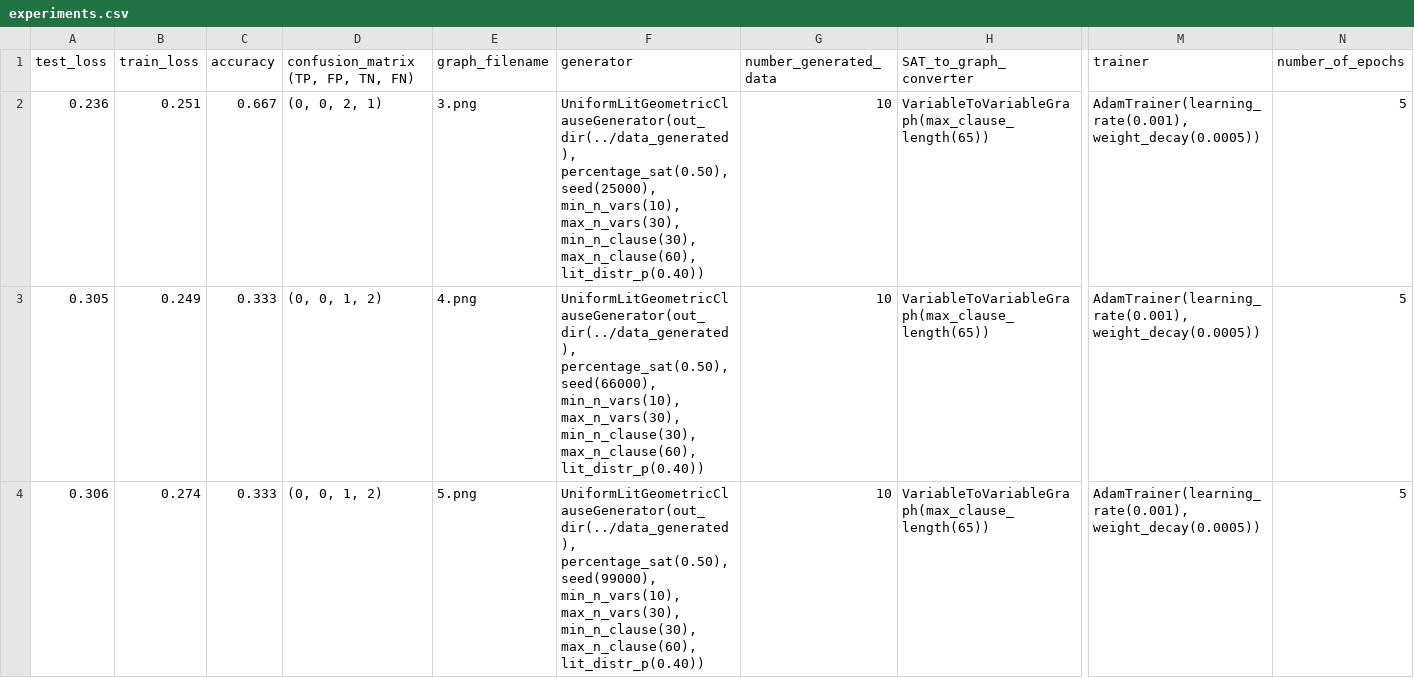
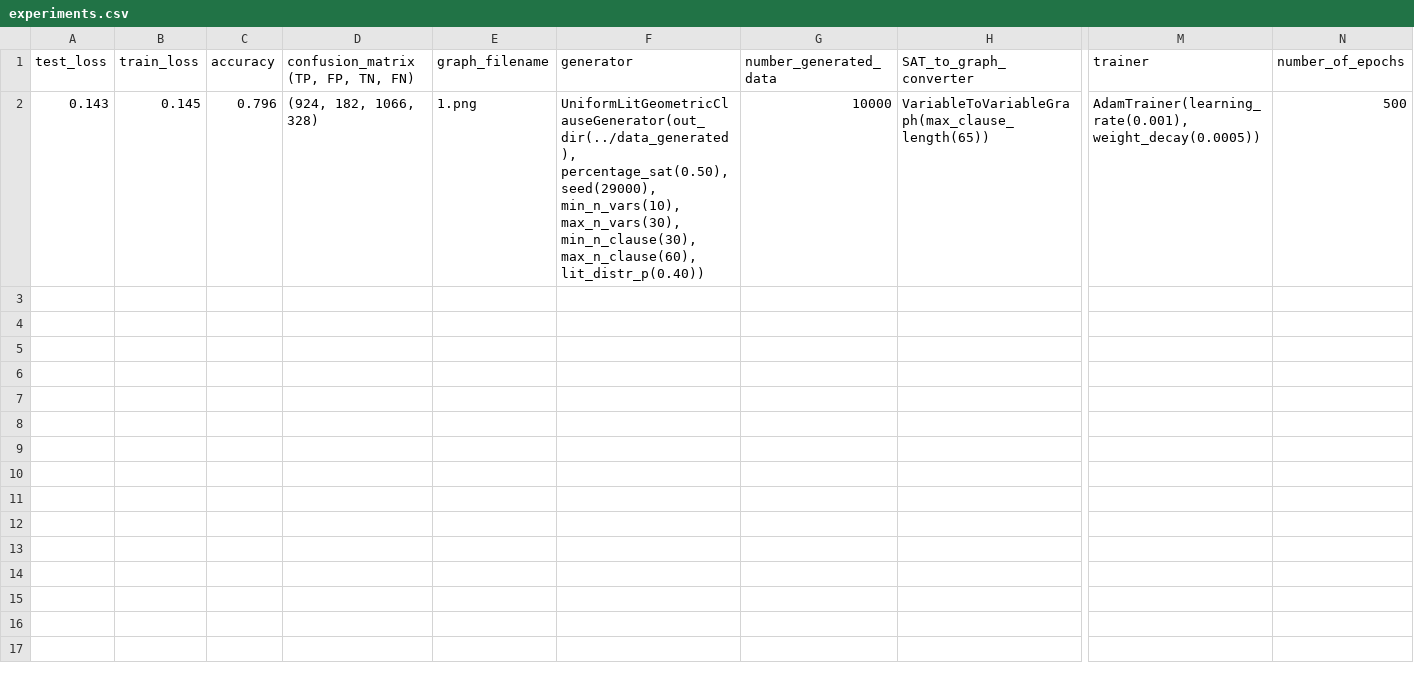
Before and after one commit to satpugnet/SATs-graph-neural-network-solver, a CSV file: src/experiments.csv, drawn as a sheet; only a part is shown, gaps mark what is left out; rows hold the shown columns only; the diff names each change by its address in the sheet, - before the commit and + after, or states it on an @@ line.

```diff
--- a/src/experiments.csv
+++ b/src/experiments.csv
-A2 (test_loss): 0.236
+A2 (test_loss): 0.143
-B2 (train_loss): 0.251
+B2 (train_loss): 0.145
-C2 (accuracy): 0.667
+C2 (accuracy): 0.796
-D2: (0, 0, 2, 1)
+D2: (924, 182, 1066, 328)
-E2 (graph_filename): 3.png
+E2 (graph_filename): 1.png
-F2 (generator): UniformLitGeometricClauseGenerator(out_dir(../data_generated), percentage_sat(0.50), seed(25000), min_n_vars(10), max_n_vars(30),…
+F2 (generator): UniformLitGeometricClauseGenerator(out_dir(../data_generated), percentage_sat(0.50), seed(29000), min_n_vars(10), max_n_vars(30),…
-G2 (number_generated_data): 10
+G2 (number_generated_data): 10000
-N2 (number_of_epochs): 5
+N2 (number_of_epochs): 500
-row 3: 0.305 | 0.249 | 0.333 | (0, 0, 1, 2) | 4.png | UniformLitGeometricClauseGenerator(out_dir(../data_generated), percentage_sat(0.50), seed(66000), min_n_vars(10), max_n_vars(30), min_n_clause(30), max_n_clause(60), lit_distr_p(0.40)) | 10 | VariableToVariableGraph(max_clause_length(65)) | AdamTrainer(learning_rate(0.001), weight_decay(0.0005)) | 5
-row 4: 0.306 | 0.274 | 0.333 | (0, 0, 1, 2) | 5.png | UniformLitGeometricClauseGenerator(out_dir(../data_generated), percentage_sat(0.50), seed(99000), min_n_vars(10), max_n_vars(30), min_n_clause(30), max_n_clause(60), lit_distr_p(0.40)) | 10 | VariableToVariableGraph(max_clause_length(65)) | AdamTrainer(learning_rate(0.001), weight_decay(0.0005)) | 5
```
Also changed, not shown: 58 other files.
